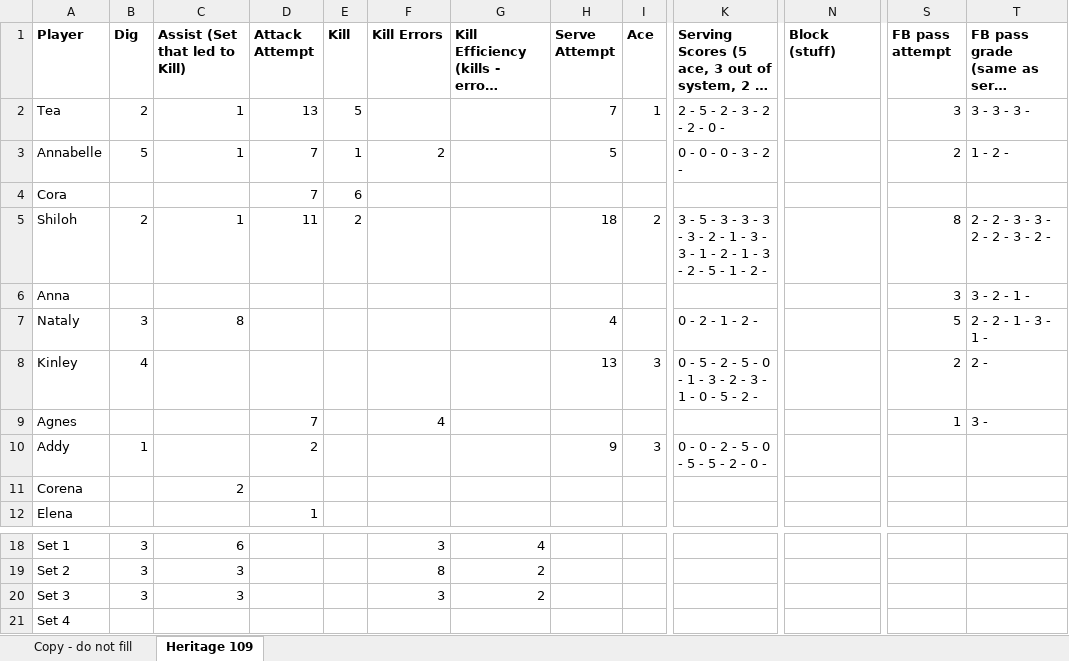
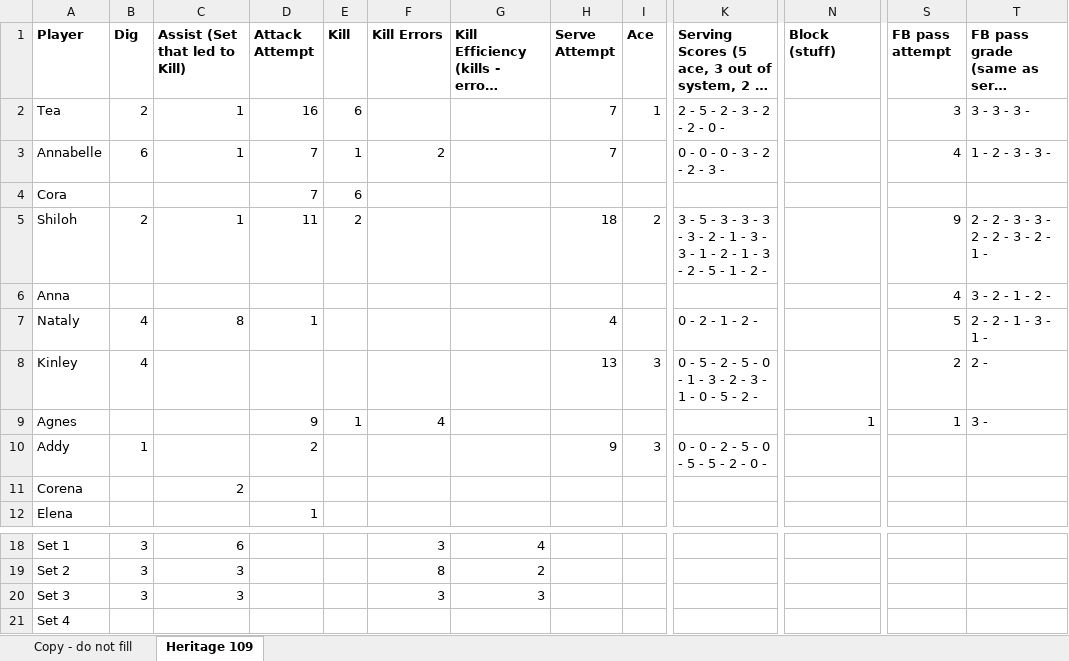
Before and after one commit to clancyred/defenders-volleyball, an Excel workbook: source/varsity_stat_workbook.xlsx, sheet Heritage 109, drawn as a sheet; only a part is shown, gaps mark what is left out; long unchanged cells end in …; values as stored, in another font and other column widths than the file's, no borders; charts and pictures not drawn; the diff names each change by its address in the sheet, - before the commit and + after, or states it on an @@ line.

Commit message:
Update stat workbook from Google Sheet

```diff
--- a/source/varsity_stat_workbook.xlsx (sheet Heritage 109)
+++ b/source/varsity_stat_workbook.xlsx (sheet Heritage 109)
-D2 (Attack Attempt): 13
+D2 (Attack Attempt): 16
-E2 (Kill): 5
+E2 (Kill): 6
-B3 (Dig): 5
+B3 (Dig): 6
-H3 (Serve Attempt): 5
+H3 (Serve Attempt): 7
-K3: 0 - 0 - 0 - 3 - 2 -
+K3: 0 - 0 - 0 - 3 - 2 - 2 - 3 -
-S3 (FB pass attempt): 2
+S3 (FB pass attempt): 4
-T3: 1 - 2 -
+T3: 1 - 2 - 3 - 3 -
-S5 (FB pass attempt): 8
+S5 (FB pass attempt): 9
-T5: 2 - 2 - 3 - 3 - 2 - 2 - 3 - 2 -
+T5: 2 - 2 - 3 - 3 - 2 - 2 - 3 - 2 - 1 -
-S6 (FB pass attempt): 3
+S6 (FB pass attempt): 4
-T6: 3 - 2 - 1 -
+T6: 3 - 2 - 1 - 2 -
-B7 (Dig): 3
+B7 (Dig): 4
-D7 (Attack Attempt): (empty)
+D7 (Attack Attempt): 1
-D9 (Attack Attempt): 7
+D9 (Attack Attempt): 9
-E9 (Kill): (empty)
+E9 (Kill): 1
-N9 (Block (stuff)): (empty)
+N9 (Block (stuff)): 1
-G20: 2
+G20: 3
```
